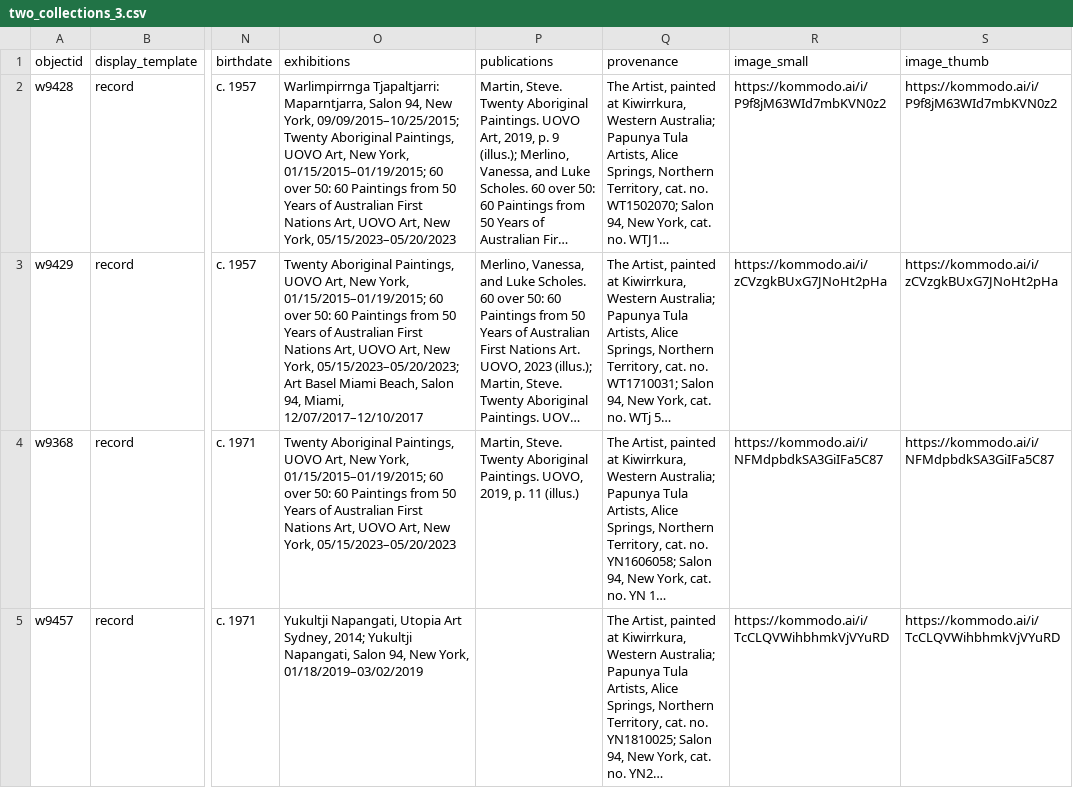
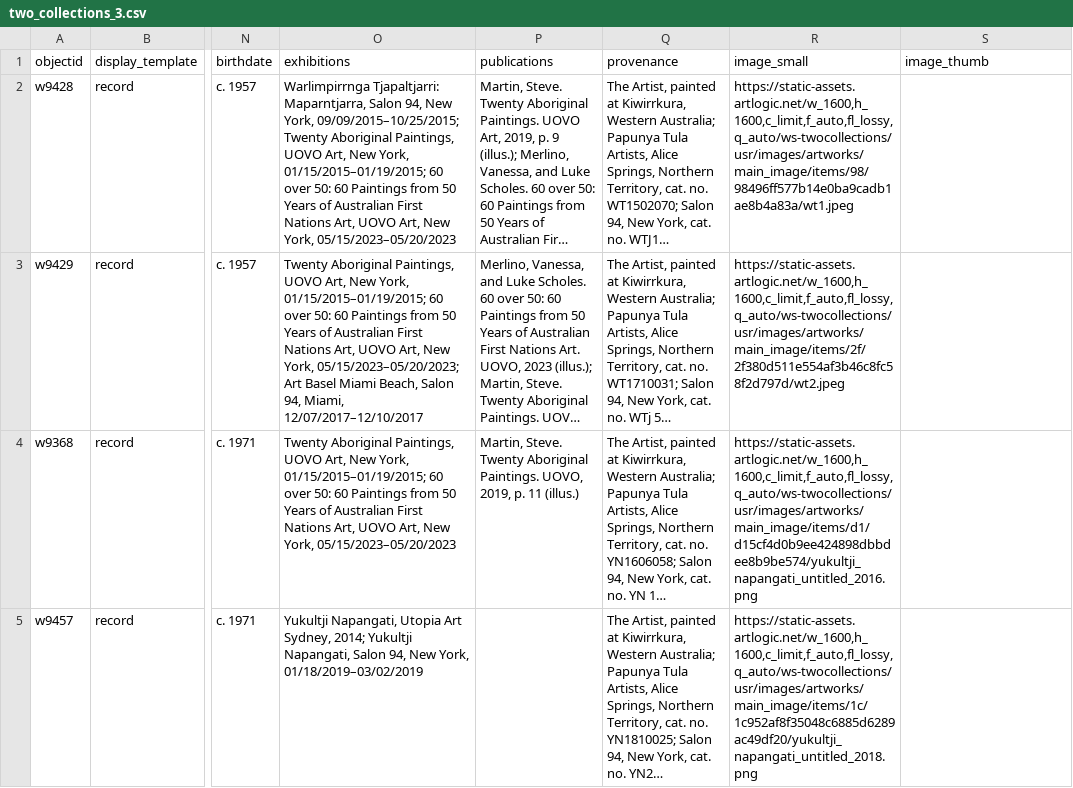
Before and after one commit to info663-sp26/team3, a CSV file: _data/two_collections_3.csv, drawn as a sheet; only a part is shown, gaps mark what is left out; long unchanged cells end in …; the diff covers the shown part only; the diff names each change by its address in the sheet, - before the commit and + after, or states it on an @@ line.

Commit message:
add images try 3

```diff
--- a/_data/two_collections_3.csv
+++ b/_data/two_collections_3.csv
-R2 (image_small): https://kommodo.ai/i/P9f8jM63WId7mbKVN0z2
+R2 (image_small): https://static-assets.artlogic.net/w_1600,h_1600,c_limit,f_auto,fl_lossy,q_auto/ws-twocollections/usr/images/artworks/main_image/items/98/98496ff577b14e0ba9cadb1ae8b4a83a/wt1.jpeg
-S2 (image_thumb): https://kommodo.ai/i/P9f8jM63WId7mbKVN0z2
+S2 (image_thumb): (empty)
-R3 (image_small): https://kommodo.ai/i/zCVzgkBUxG7JNoHt2pHa
+R3 (image_small): https://static-assets.artlogic.net/w_1600,h_1600,c_limit,f_auto,fl_lossy,q_auto/ws-twocollections/usr/images/artworks/main_image/items/2f/2f380d511e554af3b46c8fc58f2d797d/wt2.jpeg
-S3 (image_thumb): https://kommodo.ai/i/zCVzgkBUxG7JNoHt2pHa
+S3 (image_thumb): (empty)
-R4 (image_small): https://kommodo.ai/i/NFMdpbdkSA3GiIFa5C87
+R4 (image_small): https://static-assets.artlogic.net/w_1600,h_1600,c_limit,f_auto,fl_lossy,q_auto/ws-twocollections/usr/images/artworks/main_image/items/d1/d15cf4d0b9ee424898dbbdee8b9be574/yukultji_napangati_untitled_2016.png
-S4 (image_thumb): https://kommodo.ai/i/NFMdpbdkSA3GiIFa5C87
+S4 (image_thumb): (empty)
-R5 (image_small): https://kommodo.ai/i/TcCLQVWihbhmkVjVYuRD
+R5 (image_small): https://static-assets.artlogic.net/w_1600,h_1600,c_limit,f_auto,fl_lossy,q_auto/ws-twocollections/usr/images/artworks/main_image/items/1c/1c952af8f35048c6885d6289ac49df20/yukultji_napangati_untitled_2018.png
-S5 (image_thumb): https://kommodo.ai/i/TcCLQVWihbhmkVjVYuRD
+S5 (image_thumb): (empty)
```
Also changed, not shown: 22 edited cells elsewhere in this file.
